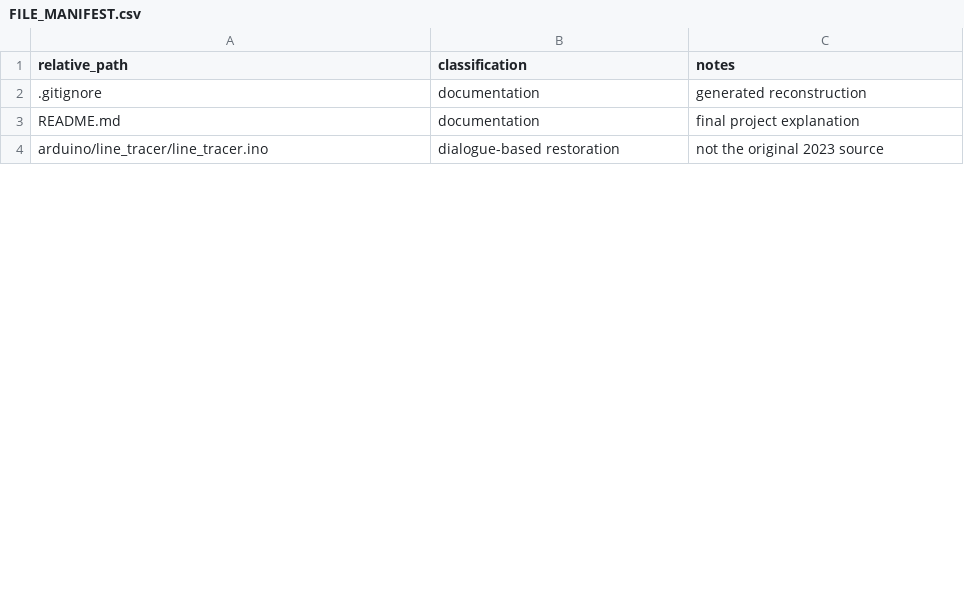
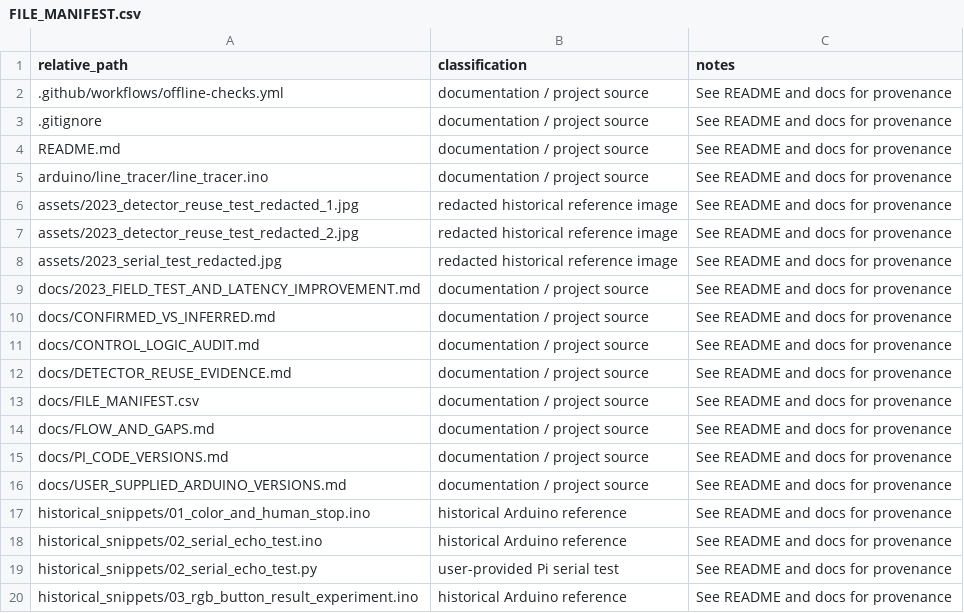
Before and after one commit to hsw-dotcom/human-aware-line-follower, a CSV file: docs/FILE_MANIFEST.csv, drawn as a sheet; only a part is shown; the diff covers the shown part only.

Commit message:
docs(pi): catalogue 2023 Raspberry Pi source evidence and separate reconstruction from user-provided serial test

```diff
--- a/docs/FILE_MANIFEST.csv
+++ b/docs/FILE_MANIFEST.csv
@@ -1,4 +1,20 @@
 relative_path,classification,notes
-.gitignore,documentation,generated reconstruction
-README.md,documentation,final project explanation
-arduino/line_tracer/line_tracer.ino,dialogue-based restoration,not the original 2023 source
+.github/workflows/offline-checks.yml,documentation / project source,See README and docs for provenance
+.gitignore,documentation / project source,See README and docs for provenance
+README.md,documentation / project source,See README and docs for provenance
+arduino/line_tracer/line_tracer.ino,documentation / project source,See README and docs for provenance
+assets/2023_detector_reuse_test_redacted_1.jpg,redacted historical reference image,See README and docs for provenance
+assets/2023_detector_reuse_test_redacted_2.jpg,redacted historical reference image,See README and docs for provenance
+assets/2023_serial_test_redacted.jpg,redacted historical reference image,See README and docs for provenance
+docs/2023_FIELD_TEST_AND_LATENCY_IMPROVEMENT.md,documentation / project source,See README and docs for provenance
+docs/CONFIRMED_VS_INFERRED.md,documentation / project source,See README and docs for provenance
+docs/CONTROL_LOGIC_AUDIT.md,documentation / project source,See README and docs for provenance
+docs/DETECTOR_REUSE_EVIDENCE.md,documentation / project source,See README and docs for provenance
+docs/FILE_MANIFEST.csv,documentation / project source,See README and docs for provenance
+docs/FLOW_AND_GAPS.md,documentation / project source,See README and docs for provenance
+docs/PI_CODE_VERSIONS.md,documentation / project source,See README and docs for provenance
+docs/USER_SUPPLIED_ARDUINO_VERSIONS.md,documentation / project source,See README and docs for provenance
+historical_snippets/01_color_and_human_stop.ino,historical Arduino reference,See README and docs for provenance
+historical_snippets/02_serial_echo_test.ino,historical Arduino reference,See README and docs for provenance
+historical_snippets/02_serial_echo_test.py,user-provided Pi serial test,See README and docs for provenance
+historical_snippets/03_rgb_button_result_experiment.ino,historical Arduino reference,See README and docs for provenance
```
Also changed, not shown: 9 added rows, 6 removed rows and 10 edited cells elsewhere in this file, 4 other files.
